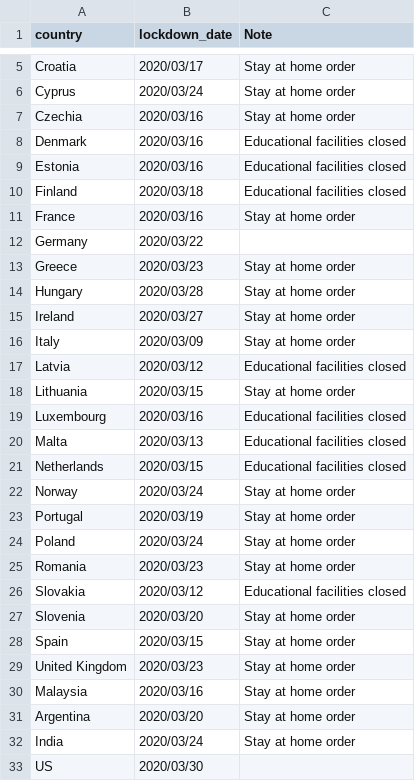
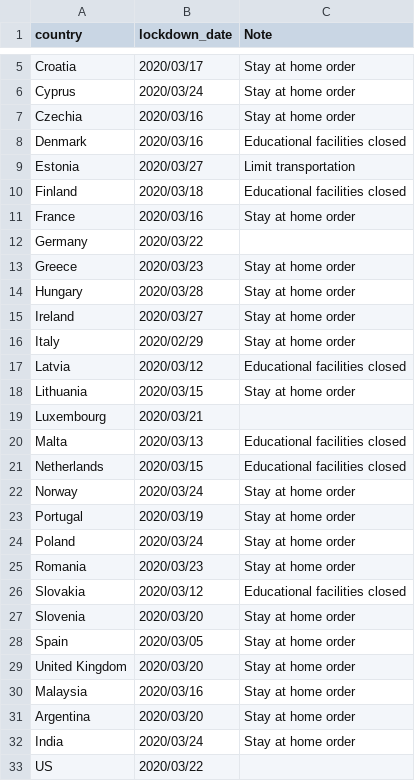
Before and after one commit to huonghuynhsc/COVID-19, a CSV file: prognosis/data/lockdown_date_country.csv, drawn as a sheet; only a part is shown, gaps mark what is left out.

Commit message:
Update lockdown date for country

```diff
--- a/prognosis/data/lockdown_date_country.csv
+++ b/prognosis/data/lockdown_date_country.csv
@@ -8,3 +8,3 @@ Czechia,2020/03/16,Stay at home order
 Denmark,2020/03/16,Educational facilities closed
-Estonia,2020/03/16,Educational facilities closed
+Estonia,2020/03/27,Limit transportation
 Finland,2020/03/18,Educational facilities closed
@@ -15,6 +15,6 @@ Hungary,2020/03/28,Stay at home order
 Ireland,2020/03/27,Stay at home order
-Italy,2020/03/09,Stay at home order
+Italy,2020/02/29,Stay at home order
 Latvia,2020/03/12,Educational facilities closed
 Lithuania,2020/03/15,Stay at home order
-Luxembourg,2020/03/16,Educational facilities closed
+Luxembourg,2020/03/21,
 Malta,2020/03/13,Educational facilities closed
@@ -27,4 +27,4 @@ Slovakia,2020/03/12,Educational facilities closed
 Slovenia,2020/03/20,Stay at home order
-Spain,2020/03/15,Stay at home order
-United Kingdom,2020/03/23,Stay at home order
+Spain,2020/03/05,Stay at home order
+United Kingdom,2020/03/20,Stay at home order
 Malaysia,2020/03/16,Stay at home order
@@ -32,2 +32,2 @@ Argentina,2020/03/20,Stay at home order
 India,2020/03/24,Stay at home order
-US,2020/03/30,
+US,2020/03/22,
```
Also changed, not shown: 1 other file.
